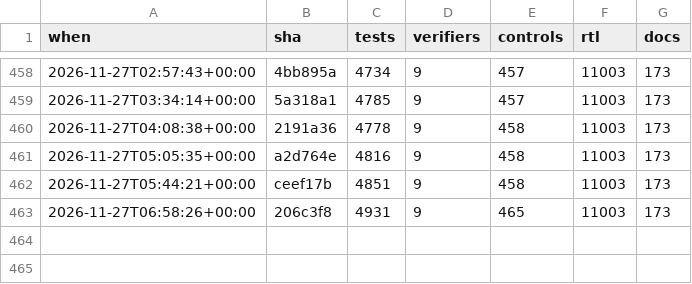
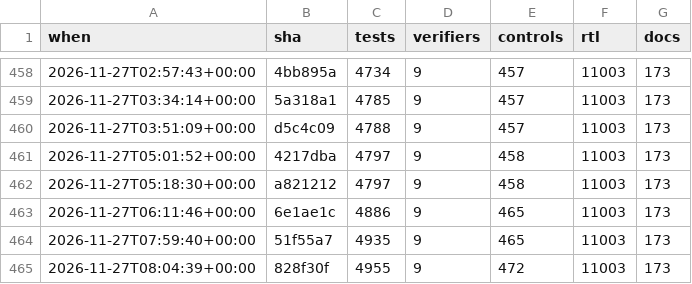
Before and after one commit to 2AMLogic/gf180-parasynth, a CSV file: docs/scorecard/history.csv, drawn as a sheet; only a part is shown, gaps mark what is left out.

```diff
--- a/docs/scorecard/history.csv
+++ b/docs/scorecard/history.csv
@@ -459,5 +459,7 @@ when,sha,tests,verifiers,controls,rtl,docs
 2026-11-27T03:34:14+00:00,5a318a1,4785,9,457,11003,173
-2026-11-27T04:08:38+00:00,2191a36,4778,9,458,11003,173
-2026-11-27T05:05:35+00:00,a2d764e,4816,9,458,11003,173
-2026-11-27T05:44:21+00:00,ceef17b,4851,9,458,11003,173
-2026-11-27T06:58:26+00:00,206c3f8,4931,9,465,11003,173
+2026-11-27T03:51:09+00:00,d5c4c09,4788,9,457,11003,173
+2026-11-27T05:01:52+00:00,4217dba,4797,9,458,11003,173
+2026-11-27T05:18:30+00:00,a821212,4797,9,458,11003,173
+2026-11-27T06:11:46+00:00,6e1ae1c,4886,9,465,11003,173
+2026-11-27T07:59:40+00:00,51f55a7,4935,9,465,11003,173
+2026-11-27T08:04:39+00:00,828f30f,4955,9,472,11003,173
```
Also changed, not shown: 1 other file.
